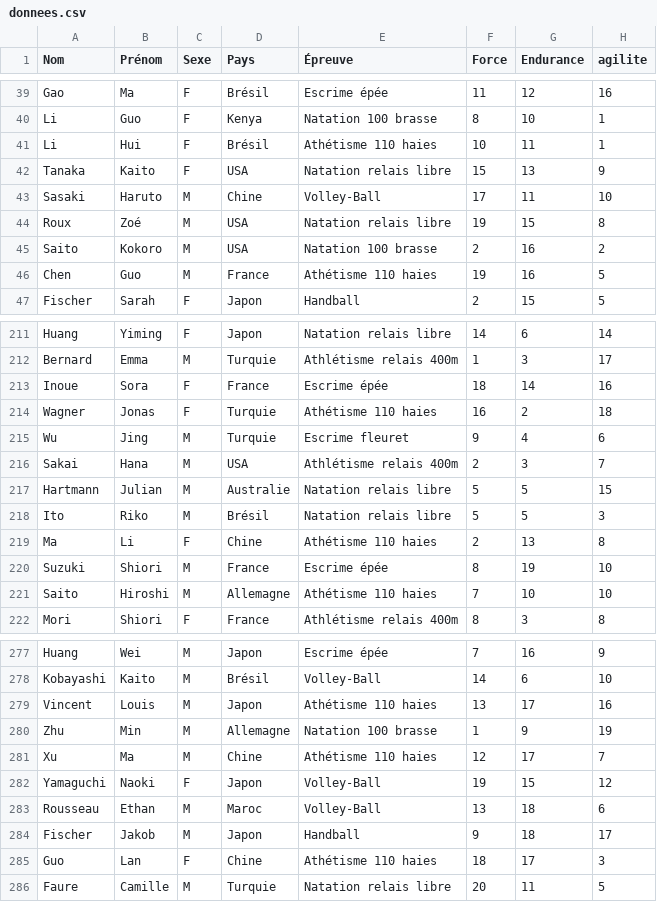
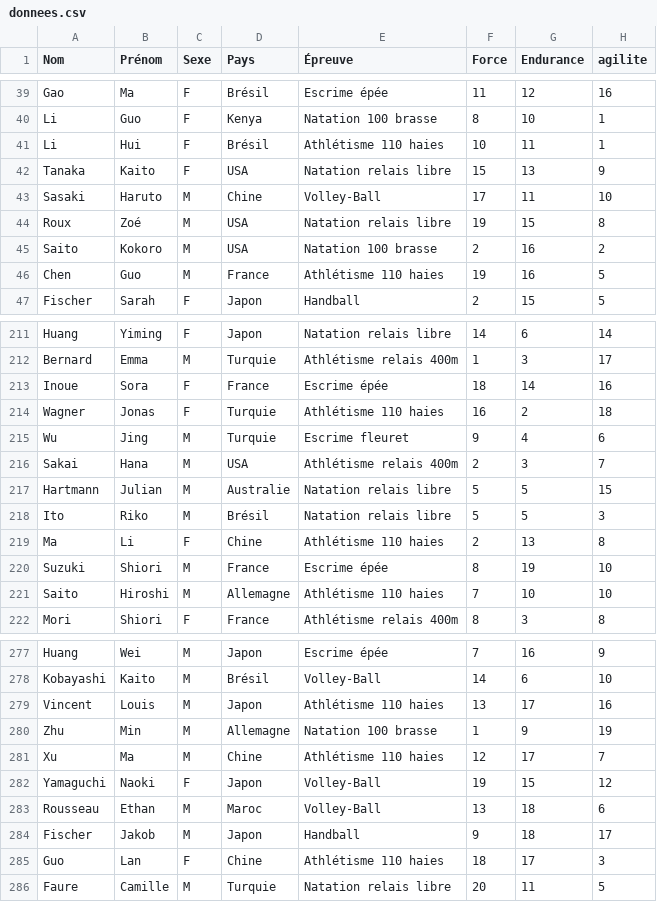
Before and after one commit to RocmaDL/SAE_JAVA_JO, a CSV file: donnees.csv, drawn as a sheet; only a part is shown, gaps mark what is left out; the diff covers the shown part only.

Commit message:
- Correction du fichier csv : Athétisme -> Athlétisme - Modifications du gitignore - Correction de la méthode de chargement des données dans le fichier gcsv.py

```diff
--- a/donnees.csv
+++ b/donnees.csv
@@ -40,3 +40,3 @@ Gao,Ma,F,Brésil,Escrime épée,11,12,16
 Li,Guo,F,Kenya,Natation 100 brasse,8,10,1
-Li,Hui,F,Brésil,Athétisme 110 haies,10,11,1
+Li,Hui,F,Brésil,Athlétisme 110 haies,10,11,1
 Tanaka,Kaito,F,USA,Natation relais libre,15,13,9
@@ -45,3 +45,3 @@ Roux,Zoé,M,USA,Natation relais libre,19,15,8
 Saito,Kokoro,M,USA,Natation 100 brasse,2,16,2
-Chen,Guo,M,France,Athétisme 110 haies,19,16,5
+Chen,Guo,M,France,Athlétisme 110 haies,19,16,5
 Fischer,Sarah,F,Japon,Handball,2,15,5
@@ -213,3 +213,3 @@ Bernard,Emma,M,Turquie,Athlétisme relais 400m,1,3,17
 Inoue,Sora,F,France,Escrime épée,18,14,16
-Wagner,Jonas,F,Turquie,Athétisme 110 haies,16,2,18
+Wagner,Jonas,F,Turquie,Athlétisme 110 haies,16,2,18
 Wu,Jing,M,Turquie,Escrime fleuret,9,4,6
@@ -218,5 +218,5 @@ Hartmann,Julian,M,Australie,Natation relais libre,5,5,15
 Ito,Riko,M,Brésil,Natation relais libre,5,5,3
-Ma,Li,F,Chine,Athétisme 110 haies,2,13,8
+Ma,Li,F,Chine,Athlétisme 110 haies,2,13,8
 Suzuki,Shiori,M,France,Escrime épée,8,19,10
-Saito,Hiroshi,M,Allemagne,Athétisme 110 haies,7,10,10
+Saito,Hiroshi,M,Allemagne,Athlétisme 110 haies,7,10,10
 Mori,Shiori,F,France,Athlétisme relais 400m,8,3,8
@@ -278,5 +278,5 @@ Huang,Wei,M,Japon,Escrime épée,7,16,9
 Kobayashi,Kaito,M,Brésil,Volley-Ball,14,6,10
-Vincent,Louis,M,Japon,Athétisme 110 haies,13,17,16
+Vincent,Louis,M,Japon,Athlétisme 110 haies,13,17,16
 Zhu,Min,M,Allemagne,Natation 100 brasse,1,9,19
-Xu,Ma,M,Chine,Athétisme 110 haies,12,17,7
+Xu,Ma,M,Chine,Athlétisme 110 haies,12,17,7
 Yamaguchi,Naoki,F,Japon,Volley-Ball,19,15,12
@@ -284,3 +284,3 @@ Rousseau,Ethan,M,Maroc,Volley-Ball,13,18,6
 Fischer,Jakob,M,Japon,Handball,9,18,17
-Guo,Lan,F,Chine,Athétisme 110 haies,18,17,3
+Guo,Lan,F,Chine,Athlétisme 110 haies,18,17,3
 Faure,Camille,M,Turquie,Natation relais libre,20,11,5
```
Also changed, not shown: 35 edited cells elsewhere in this file, 4 other files.
